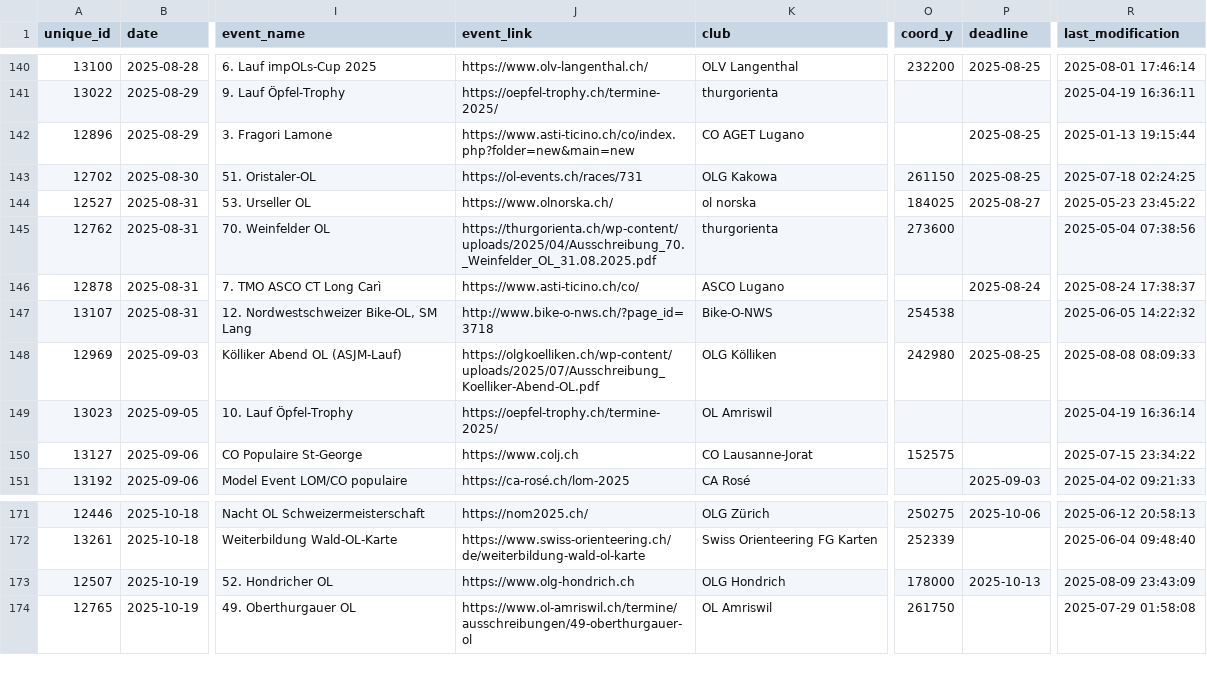
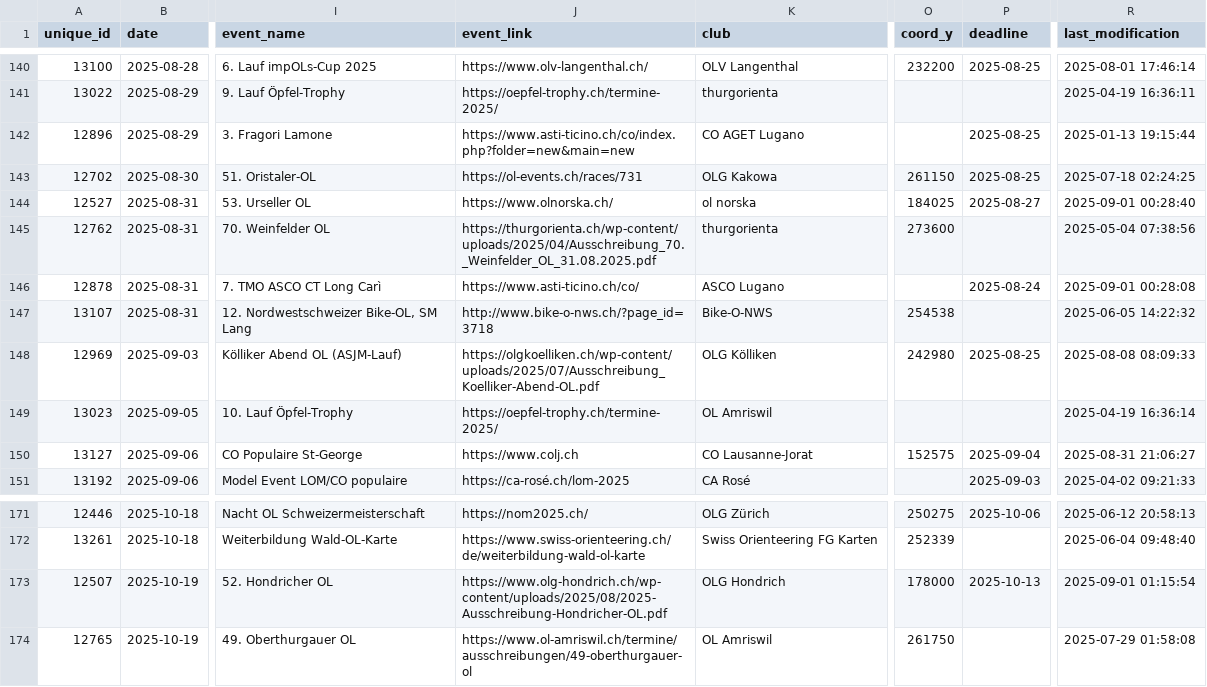
Before and after one commit to fabianHueni/swiss-orienteering-events, a CSV file: public/data/events-2025.csv, drawn as a sheet; only a part is shown, gaps mark what is left out; the diff names each change by its address in the sheet, - before the commit and + after, or states it on an @@ line.

```diff
--- a/public/data/events-2025.csv
+++ b/public/data/events-2025.csv
-R144 (last_modification): 2025-05-23 23:45:22
+R144 (last_modification): 2025-09-01 00:28:40
-R146 (last_modification): 2025-08-24 17:38:37
+R146 (last_modification): 2025-09-01 00:28:08
-P150 (deadline): (empty)
+P150 (deadline): 2025-09-04
-R150 (last_modification): 2025-07-15 23:34:22
+R150 (last_modification): 2025-08-31 21:06:27
-J173 (event_link): https://www.olg-hondrich.ch
+J173 (event_link): https://www.olg-hondrich.ch/wp-content/uploads/2025/08/2025-Ausschreibung-Hondricher-OL.pdf
-R173 (last_modification): 2025-08-09 23:43:09
+R173 (last_modification): 2025-09-01 01:15:54
```
